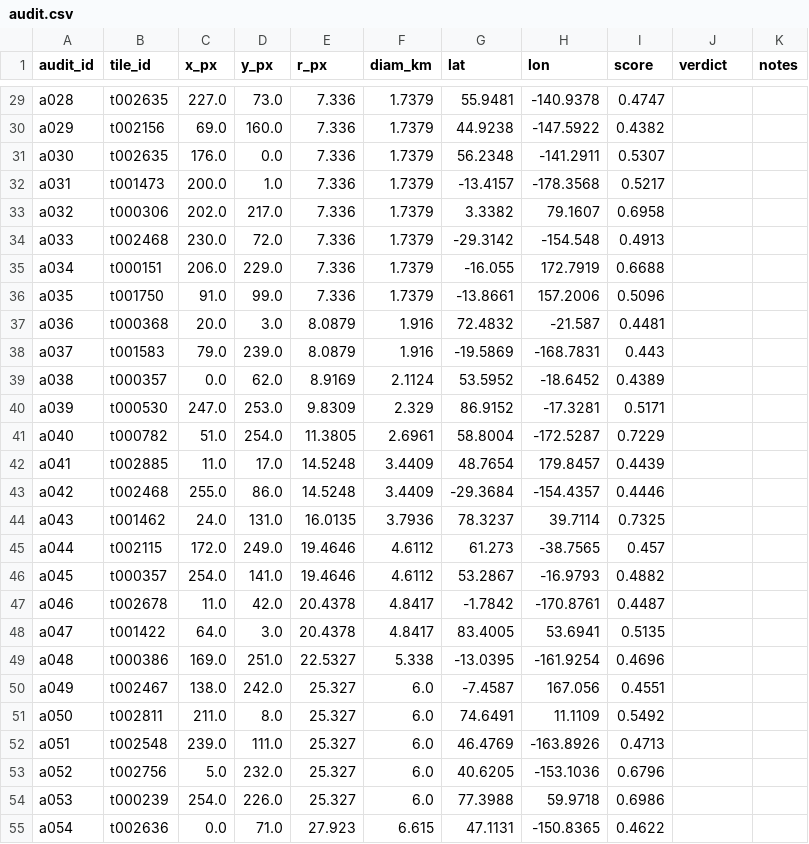
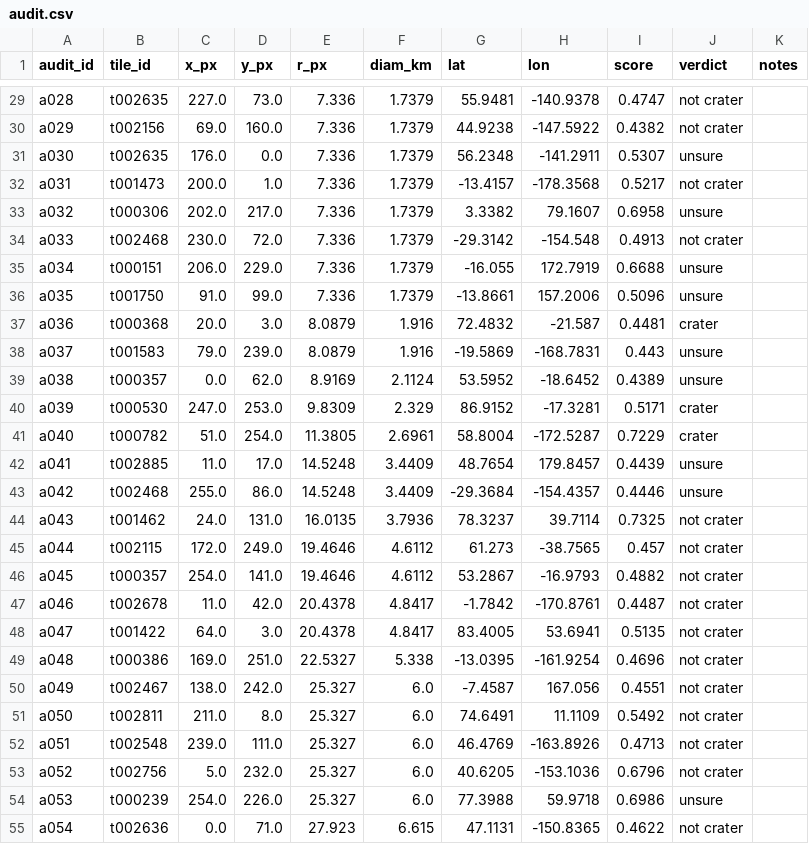
Before and after one commit to aditya-patra1011/lunar_crater_detection, a CSV file: docs/audit/audit.csv, drawn as a sheet; only a part is shown, gaps mark what is left out; the diff covers the shown part only; the diff names each change by its address in the sheet, - before the commit and + after, or states it on an @@ line.

Commit message:
data: add audit verdicts for 60 unmatched detections

```diff
--- a/docs/audit/audit.csv
+++ b/docs/audit/audit.csv
-J29:J30 (verdict): (empty)
+J29:J30 (verdict): not crater
-J31 (verdict): (empty)
+J31 (verdict): unsure
-J32 (verdict): (empty)
+J32 (verdict): not crater
-J33 (verdict): (empty)
+J33 (verdict): unsure
-J34 (verdict): (empty)
+J34 (verdict): not crater
-J35:J36 (verdict): (empty)
+J35:J36 (verdict): unsure
-J37 (verdict): (empty)
+J37 (verdict): crater
-J38:J39 (verdict): (empty)
+J38:J39 (verdict): unsure
-J40:J41 (verdict): (empty)
+J40:J41 (verdict): crater
-J42:J43 (verdict): (empty)
+J42:J43 (verdict): unsure
-J44:J53 (verdict): (empty)
+J44:J53 (verdict): not crater
-J54 (verdict): (empty)
+J54 (verdict): unsure
-J55 (verdict): (empty)
+J55 (verdict): not crater
```
Also changed, not shown: 33 edited cells elsewhere in this file.
